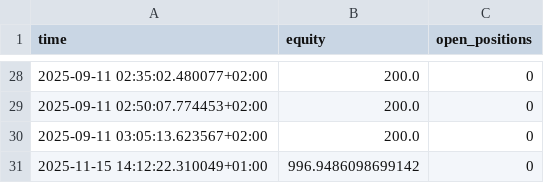
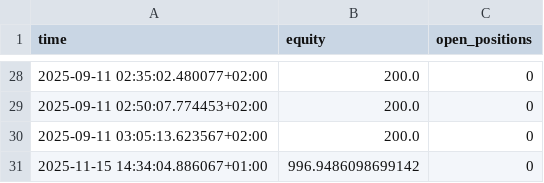
Before and after one commit to BriekWebJanssens/briek-paper-bot, a CSV file: logs/paper_equity.csv, drawn as a sheet; only a part is shown, gaps mark what is left out.

```diff
--- a/logs/paper_equity.csv
+++ b/logs/paper_equity.csv
@@ -30,2 +30,2 @@ time,equity,open_positions
 2025-09-11 03:05:13.623567+02:00,200.0,0
-2025-11-15 14:12:22.310049+01:00,996.9486098699142,0
+2025-11-15 14:34:04.886067+01:00,996.9486098699142,0
```
